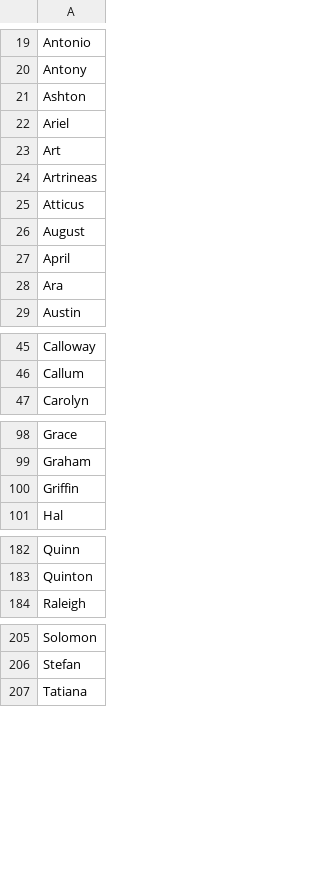
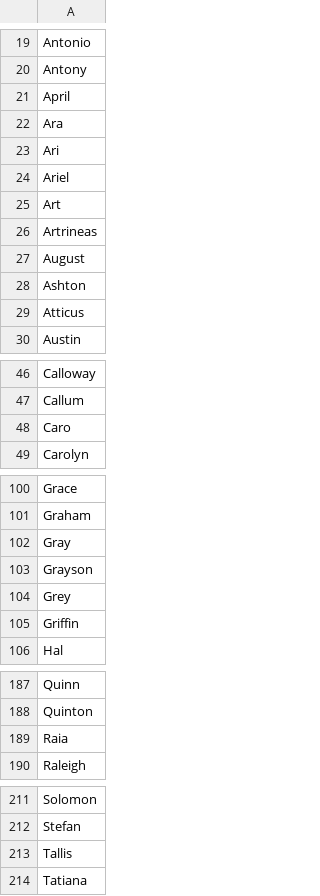
Before and after one commit to aj9045/Simple-Name-Generator, a CSV file: public/first_names.csv, drawn as a sheet; only a part is shown, gaps mark what is left out.

Commit message:
add a few more first names

```diff
--- a/public/first_names.csv
+++ b/public/first_names.csv
@@ -20,3 +20,5 @@ Antonio,
 Antony,
-Ashton,
+April,
+Ara,
+Ari
 Ariel,
@@ -24,6 +26,5 @@ Art,
 Artrineas,
+August,
+Ashton,
 Atticus,
-August,
-April,
-Ara,
 Austin,
@@ -46,2 +47,3 @@ Calloway,
 Callum,
+Caro,
 Carolyn,
@@ -99,2 +101,5 @@ Grace,
 Graham,
+Gray,
+Grayson,
+Grey,
 Griffin,
@@ -183,2 +188,3 @@ Quinn,
 Quinton,
+Raia,
 Raleigh,
@@ -206,2 +212,3 @@ Solomon,
 Stefan,
+Tallis,
 Tatiana,
```
